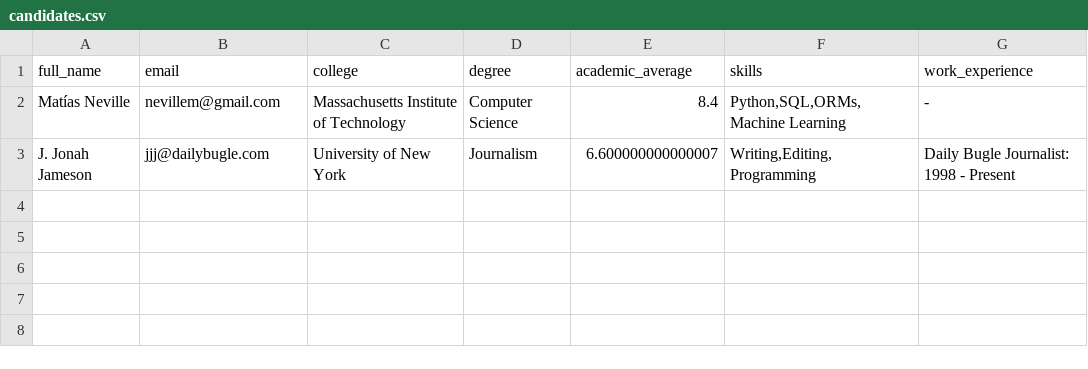
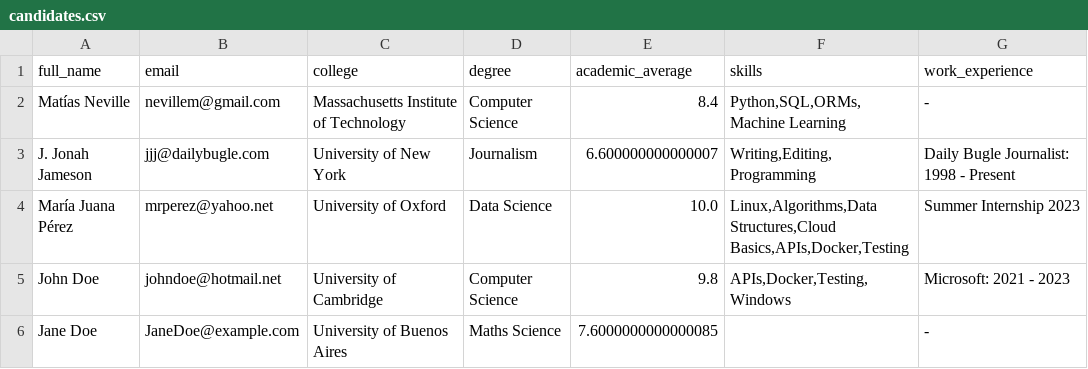
Before and after one commit to matuneville/Recruitment_System_SimpleHuman, a CSV file: app/data/candidates.csv, drawn as a sheet.

Commit message:
candidates.csv y report.pdf de ejemplo - generados desde app

```diff
--- a/app/data/candidates.csv
+++ b/app/data/candidates.csv
@@ -3 +3,4 @@ Matías Neville,nevillem@gmail.com,Massachusetts Institute of Technology,Compute
 J. Jonah Jameson,jjj@dailybugle.com,University of New York,Journalism,6.600000000000007,"Writing,Editing,Programming",Daily Bugle Journalist: 1998 - Present
+María Juana Pérez,mrperez@yahoo.net,University of Oxford,Data Science,10.0,"Linux,Algorithms,Data Structures,Cloud Basics,APIs,Docker,Testing",Summer Internship 2023
+John Doe,johndoe@hotmail.net,University of Cambridge,Computer Science,9.8,"APIs,Docker,Testing,Windows",Microsoft: 2021 - 2023
+Jane Doe,JaneDoe@example.com,University of Buenos Aires,Maths Science,7.6000000000000085,,-
```
Also changed, not shown: 1 other file.
